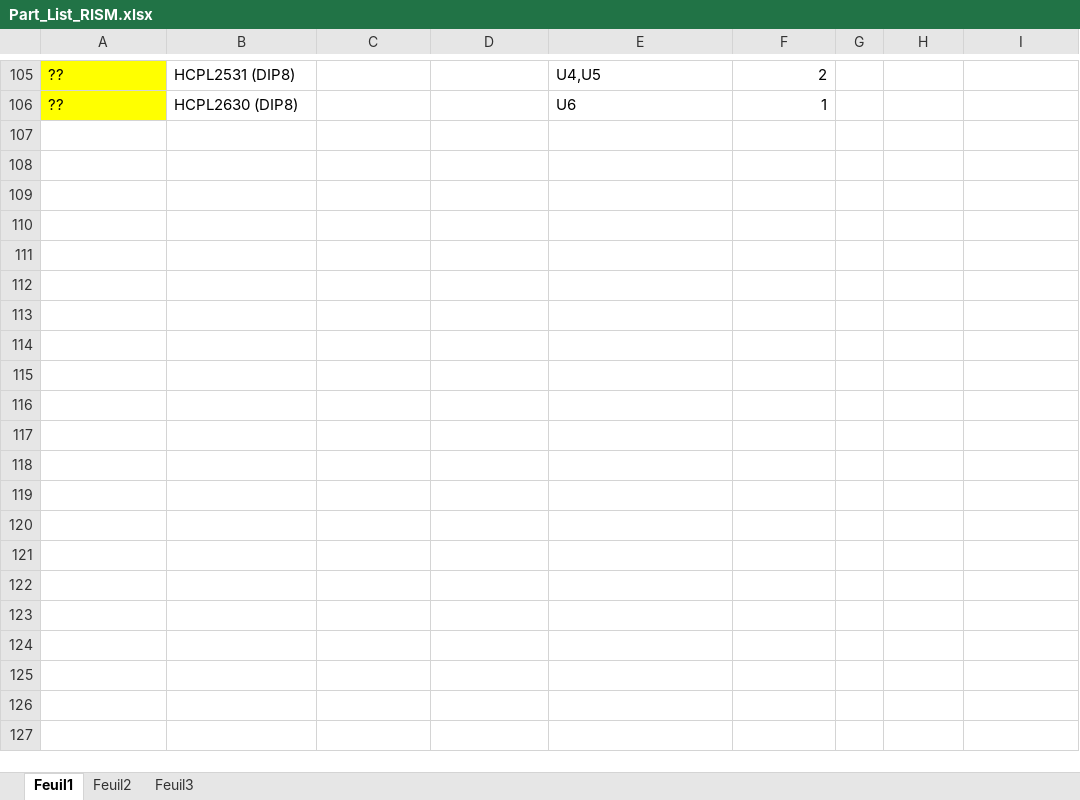
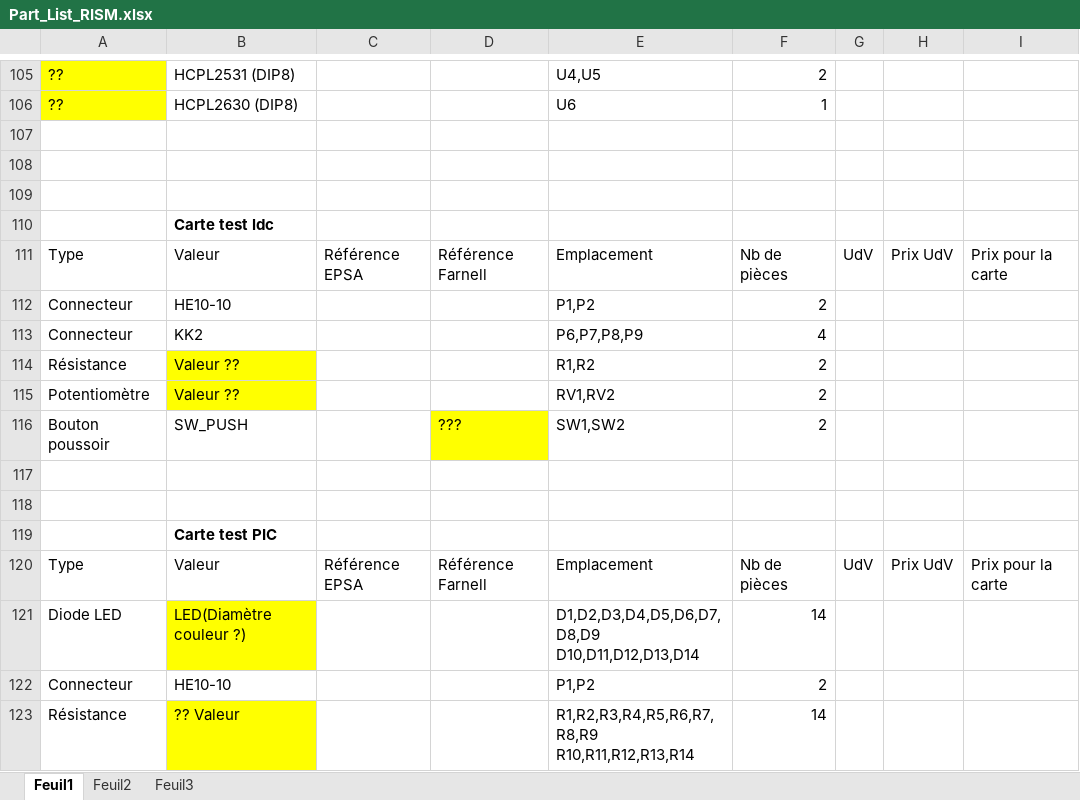
Before and after one commit to EPSA-Legacy/RISM, an Excel workbook: KiCad/2012_HypnoZ/Part_List_RISM.xlsx, sheet Feuil1, drawn as a sheet; only a part is shown, gaps mark what is left out; values as stored, in another font and other column widths than the file's, no borders; ↵ is a line break in a cell; the diff names each change by its address in the sheet, - before the commit and + after, or states it on an @@ line.

Commit message:
maj part list

```diff
--- a/KiCad/2012_HypnoZ/Part_List_RISM.xlsx (sheet Feuil1)
+++ b/KiCad/2012_HypnoZ/Part_List_RISM.xlsx (sheet Feuil1)
+row 107: (empty)
+row 108: (empty)
+row 109: (empty)
+row 110:  | Carte test ldc
+row 111: Type | Valeur | Référence EPSA | Référence Farnell | Emplacement | Nb de pièces | UdV | Prix UdV | Prix pour la carte
+row 112: Connecteur | HE10-10 |  |  | P1,P2 | 2
+row 113: Connecteur | KK2 |  |  | P6,P7,P8,P9 | 4
+row 114: Résistance | Valeur ?? |  |  | R1,R2 | 2
+row 115: Potentiomètre | Valeur ?? |  |  | RV1,RV2 | 2
+row 116: Bouton poussoir | SW_PUSH |  | ??? | SW1,SW2 | 2
+row 117: (empty)
+row 118: (empty)
+row 119:  | Carte test PIC
+row 120: Type | Valeur | Référence EPSA | Référence Farnell | Emplacement | Nb de pièces | UdV | Prix UdV | Prix pour la carte
+row 121: Diode LED | LED(Diamètre couleur ?) |  |  | D1,D2,D3,D4,D5,D6,D7,D8,D9 ↵ D10,D11,D12,D13,D14 | 14
+row 122: Connecteur | HE10-10 |  |  | P1,P2 | 2
+row 123: Résistance | ?? Valeur |  |  | R1,R2,R3,R4,R5,R6,R7,R8,R9 ↵ R10,R11,R12,R13,R14 | 14
```
